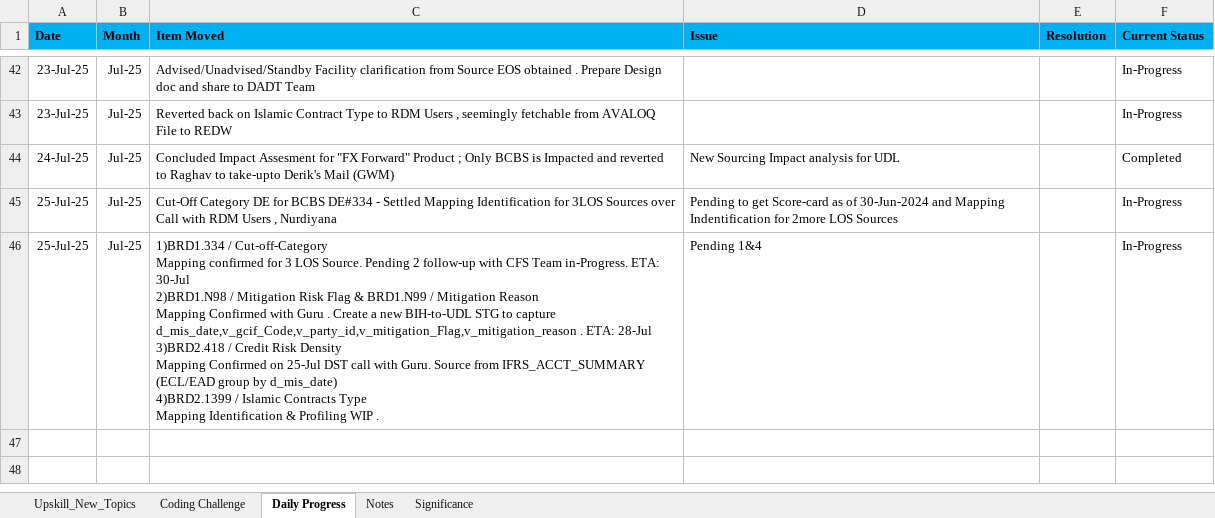
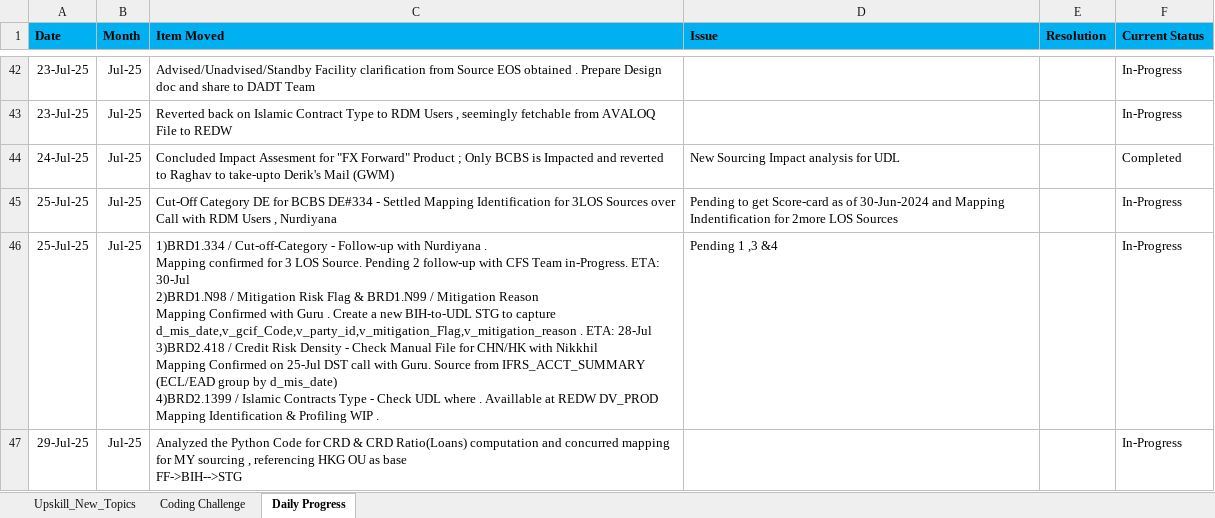
Before and after one commit to anabishi91/Tech_Revolutionist, an Excel workbook: Daily_Quiz_Log.xlsx, sheet Daily Progress, drawn as a sheet; only a part is shown, gaps mark what is left out; values as stored, in another font and other column widths than the file's, no borders; ↵ is a line break in a cell; the diff names each change by its address in the sheet, - before the commit and + after, or states it on an @@ line.

```diff
--- a/Daily_Quiz_Log.xlsx (sheet Daily Progress)
+++ b/Daily_Quiz_Log.xlsx (sheet Daily Progress)
@@ sheet tab hidden: Notes @@
@@ sheet tab hidden: Significance @@
-C46 (Item Moved): …/ Cut-off-Category ↵ Mapping confirmed for 3 LOS Source. Pending 2 follow-up with CFS Team in-Progress. ETA: 30-Jul ↵ 2)BRD1.N98 / Mitigation Risk Flag & BRD1.N99 / Mitigation Reason ↵ Mapping Confirmed with Guru . Create a new BIH-to-UDL STG to capture d_mis_date,v_gcif_Code,v_party_id,v_mitigation_Flag,v_mitigation_reason . ETA: 28-Jul ↵ 3)BRD2.418 / Credit Risk Density ↵ Mapping Confirmed on 25-Jul DST call with Guru. Source from IFRS_ACCT_SUMMARY (ECL/EAD group by d_mis_date) ↵ 4)BRD2.1399 / Islamic Contracts Type ↵ Mapping Identification…
+C46 (Item Moved): …/ Cut-off-Category - Follow-up with Nurdiyana . ↵ Mapping confirmed for 3 LOS Source. Pending 2 follow-up with CFS Team in-Progress. ETA: 30-Jul ↵ 2)BRD1.N98 / Mitigation Risk Flag & BRD1.N99 / Mitigation Reason ↵ Mapping Confirmed with Guru . Create a new BIH-to-UDL STG to capture d_mis_date,v_gcif_Code,v_party_id,v_mitigation_Flag,v_mitigation_reason . ETA: 28-Jul ↵ 3)BRD2.418 / Credit Risk Density - Check Manual File for CHN/HK with Nikkhil ↵ Mapping Confirmed on 25-Jul DST call with Guru. Source from IFRS_ACCT_SUMMARY (ECL/EAD group by d_mis_date) ↵ 4)BRD2.1399 / Islamic Contracts Type - Check UDL where . Availlable at REDW DV_PROD ↵ Mapping Identification…
-D46 (Issue): Pending 1&4
+D46 (Issue): Pending 1 ,3 &4
+row 47: 29-Jul-25 | Jul-25 | Analyzed the Python Code for CRD & CRD Ratio(Loans) computation and concurred mapping for MY sourcing , referencing HKG OU as base ↵ FF->BIH-->STG |  |  | In-Progress
```
Also changed, not shown: sheet Upskill_New_Topics, sheet Coding Challenge, charts or pictures.
